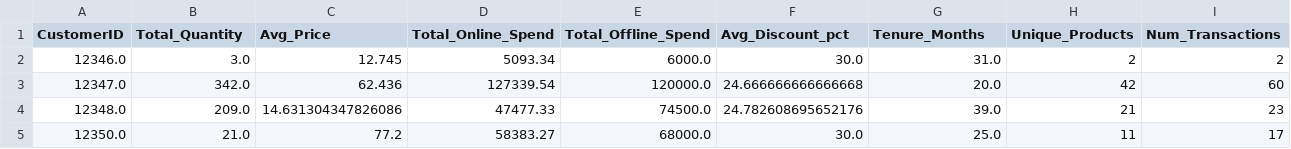
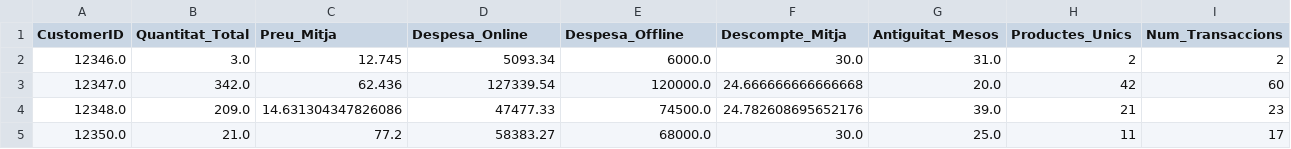
Before and after one commit to davidvilajosana/TFG_Product-Client-Relation, a CSV file: data/clients_agrupats.csv, drawn as a sheet; only a part is shown; the diff covers the shown part only; the diff names each change by its address in the sheet, - before the commit and + after, or states it on an @@ line.

```diff
--- a/data/clients_agrupats.csv
+++ b/data/clients_agrupats.csv
-B1: Total_Quantity
+B1: Quantitat_Total
-C1: Avg_Price
+C1: Preu_Mitja
-D1: Total_Online_Spend
+D1: Despesa_Online
-E1: Total_Offline_Spend
+E1: Despesa_Offline
-F1: Avg_Discount_pct
+F1: Descompte_Mitja
-G1: Tenure_Months
+G1: Antiguitat_Mesos
-H1: Unique_Products
+H1: Productes_Unics
-I1: Num_Transactions
+I1: Num_Transaccions
```
Also changed, not shown: 1 edited cell elsewhere in this file, filesRunTime/client_month_coclusters.csv, filesRunTime/product_coclusters.csv, 10 other files.
